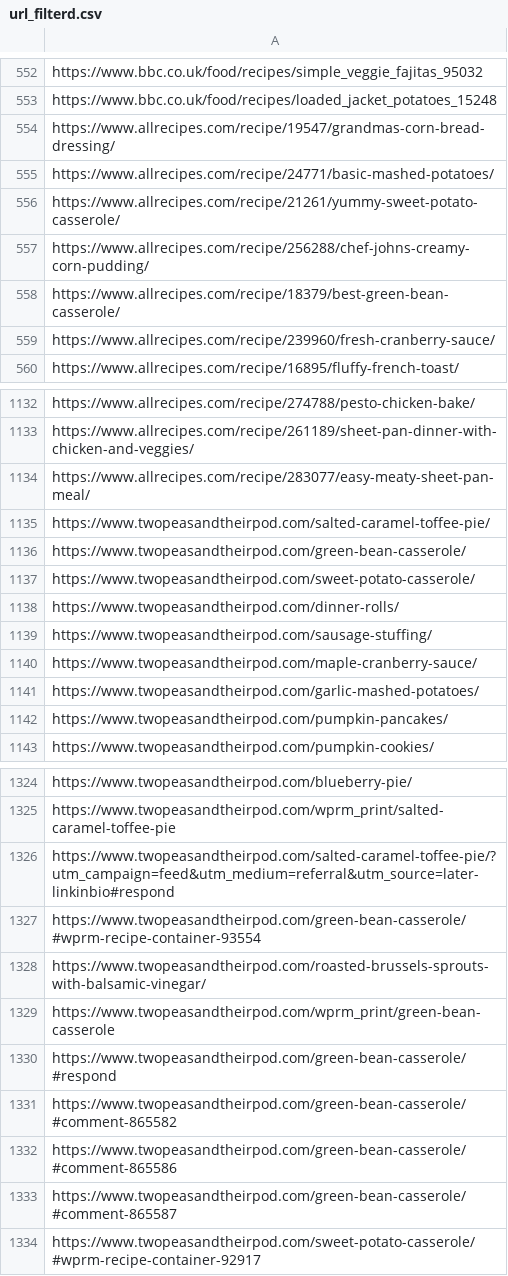
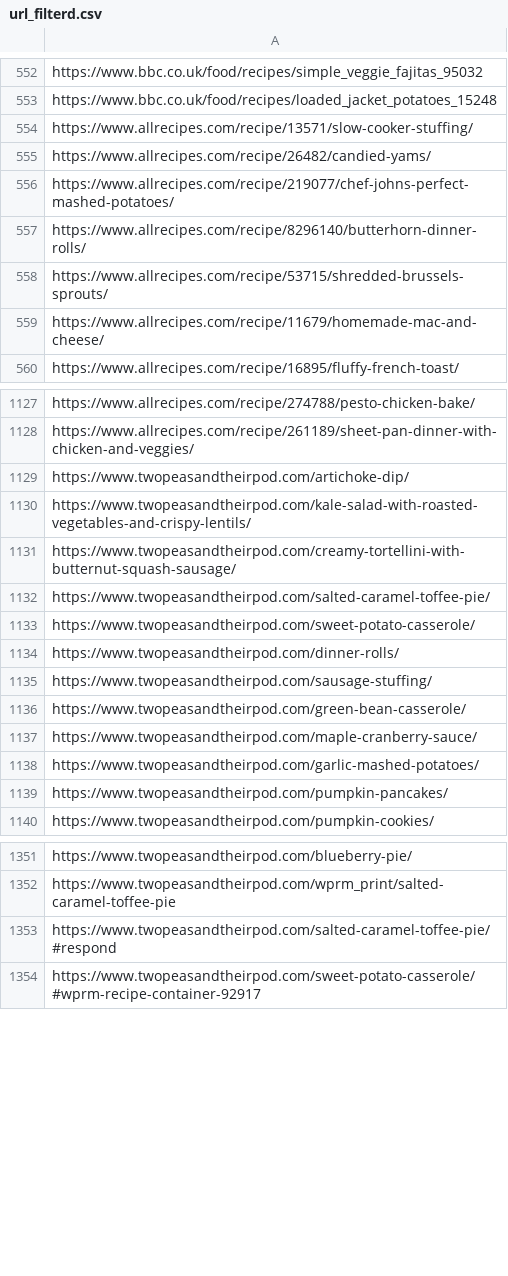
Before and after one commit to AfonsoCunha22/ComputationalToolsProject, a CSV file: data/url_filterd.csv, drawn as a sheet; only a part is shown, gaps mark what is left out; the diff covers the shown part only.

```diff
--- a/data/url_filterd.csv
+++ b/data/url_filterd.csv
@@ -553,8 +553,8 @@ https://www.bbc.co.uk/food/recipes/simple_veggie_fajitas_95032
 https://www.bbc.co.uk/food/recipes/loaded_jacket_potatoes_15248
-https://www.allrecipes.com/recipe/19547/grandmas-corn-bread-dressing/
-https://www.allrecipes.com/recipe/24771/basic-mashed-potatoes/
-https://www.allrecipes.com/recipe/21261/yummy-sweet-potato-casserole/
-https://www.allrecipes.com/recipe/256288/chef-johns-creamy-corn-pudding/
-https://www.allrecipes.com/recipe/18379/best-green-bean-casserole/
-https://www.allrecipes.com/recipe/239960/fresh-cranberry-sauce/
+https://www.allrecipes.com/recipe/13571/slow-cooker-stuffing/
+https://www.allrecipes.com/recipe/26482/candied-yams/
+https://www.allrecipes.com/recipe/219077/chef-johns-perfect-mashed-potatoes/
+https://www.allrecipes.com/recipe/8296140/butterhorn-dinner-rolls/
+https://www.allrecipes.com/recipe/53715/shredded-brussels-sprouts/
+https://www.allrecipes.com/recipe/11679/homemade-mac-and-cheese/
 https://www.allrecipes.com/recipe/16895/fluffy-french-toast/
@@ -1133,5 +1128,6 @@ https://www.allrecipes.com/recipe/274788/pesto-chicken-bake/
 https://www.allrecipes.com/recipe/261189/sheet-pan-dinner-with-chicken-and-veggies/
-https://www.allrecipes.com/recipe/283077/easy-meaty-sheet-pan-meal/
+https://www.twopeasandtheirpod.com/artichoke-dip/
+https://www.twopeasandtheirpod.com/kale-salad-with-roasted-vegetables-and-crispy-lentils/
+https://www.twopeasandtheirpod.com/creamy-tortellini-with-butternut-squash-sausage/
 https://www.twopeasandtheirpod.com/salted-caramel-toffee-pie/
-https://www.twopeasandtheirpod.com/green-bean-casserole/
 https://www.twopeasandtheirpod.com/sweet-potato-casserole/
@@ -1139,2 +1135,3 @@ https://www.twopeasandtheirpod.com/dinner-rolls/
 https://www.twopeasandtheirpod.com/sausage-stuffing/
+https://www.twopeasandtheirpod.com/green-bean-casserole/
 https://www.twopeasandtheirpod.com/maple-cranberry-sauce/
@@ -1325,10 +1352,3 @@ https://www.twopeasandtheirpod.com/blueberry-pie/
 https://www.twopeasandtheirpod.com/wprm_print/salted-caramel-toffee-pie
-https://www.twopeasandtheirpod.com/salted-caramel-toffee-pie/?utm_campaign=feed&utm_medium=referral&utm_source=later-linkinbio#respond
-https://www.twopeasandtheirpod.com/green-bean-casserole/#wprm-recipe-container-93554
-https://www.twopeasandtheirpod.com/roasted-brussels-sprouts-with-balsamic-vinegar/
-https://www.twopeasandtheirpod.com/wprm_print/green-bean-casserole
-https://www.twopeasandtheirpod.com/green-bean-casserole/#respond
-https://www.twopeasandtheirpod.com/green-bean-casserole/#comment-865582
-https://www.twopeasandtheirpod.com/green-bean-casserole/#comment-865586
-https://www.twopeasandtheirpod.com/green-bean-casserole/#comment-865587
+https://www.twopeasandtheirpod.com/salted-caramel-toffee-pie/#respond
 https://www.twopeasandtheirpod.com/sweet-potato-casserole/#wprm-recipe-container-92917
```
Also changed, not shown: 59 added rows, 98 removed rows, 6 moved rows and 16 edited cells elsewhere in this file, data/scraped_urls.csv, 2 other files.
